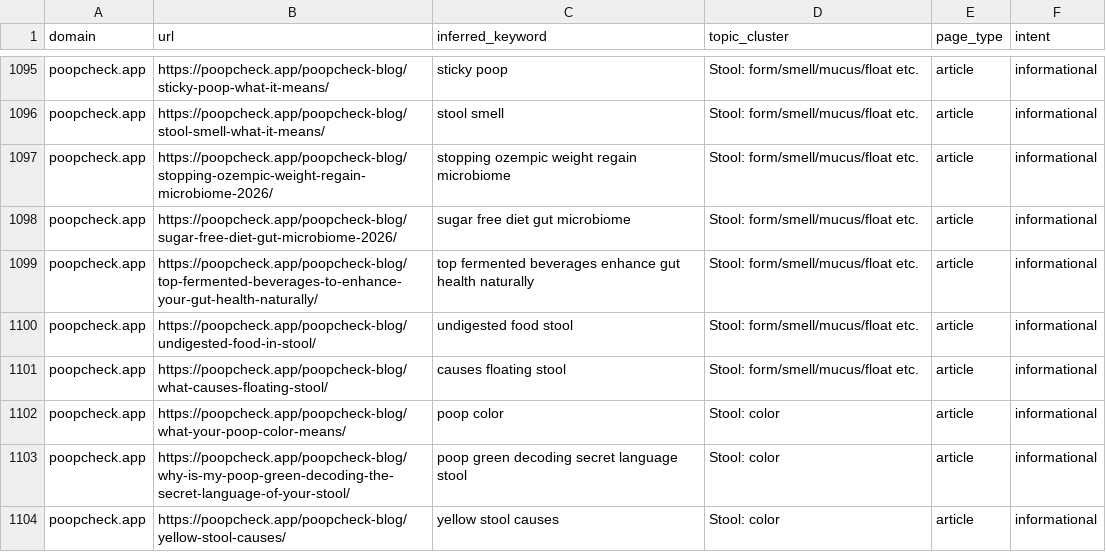
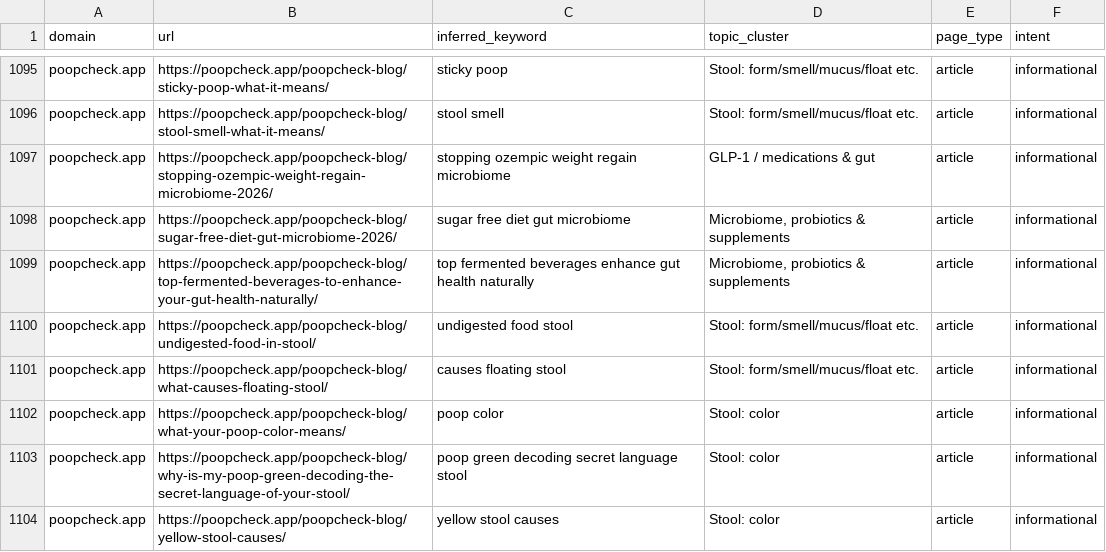
Before and after one commit to Akamimou213/Akamimou213, a CSV file: getregular/research/competitor-url-keywords.csv, drawn as a sheet; only a part is shown, gaps mark what is left out; the diff covers the shown part only.

```diff
--- a/getregular/research/competitor-url-keywords.csv
+++ b/getregular/research/competitor-url-keywords.csv
@@ -1096,5 +1096,5 @@ poopcheck.app,https://poopcheck.app/poopcheck-blog/sticky-poop-what-it-means/,st
 poopcheck.app,https://poopcheck.app/poopcheck-blog/stool-smell-what-it-means/,stool smell,Stool: form/smell/mucus/float etc.,article,informational
-poopcheck.app,https://poopcheck.app/poopcheck-blog/stopping-ozempic-weight-regain-microbiome-2026/,stopping ozempic weight regain microbiome,Stool: form/smell/mucus/float etc.,article,informational
-poopcheck.app,https://poopcheck.app/poopcheck-blog/sugar-free-diet-gut-microbiome-2026/,sugar free diet gut microbiome,Stool: form/smell/mucus/float etc.,article,informational
-poopcheck.app,https://poopcheck.app/poopcheck-blog/top-fermented-beverages-to-enhance-your-gut-health-naturally/,top fermented beverages enhance gut health naturally,Stool: form/smell/mucus/float etc.,article,informational
+poopcheck.app,https://poopcheck.app/poopcheck-blog/stopping-ozempic-weight-regain-microbiome-2026/,stopping ozempic weight regain microbiome,GLP-1 / medications & gut,article,informational
+poopcheck.app,https://poopcheck.app/poopcheck-blog/sugar-free-diet-gut-microbiome-2026/,sugar free diet gut microbiome,"Microbiome, probiotics & supplements",article,informational
+poopcheck.app,https://poopcheck.app/poopcheck-blog/top-fermented-beverages-to-enhance-your-gut-health-naturally/,top fermented beverages enhance gut health naturally,"Microbiome, probiotics & supplements",article,informational
 poopcheck.app,https://poopcheck.app/poopcheck-blog/undigested-food-in-stool/,undigested food stool,Stool: form/smell/mucus/float etc.,article,informational
```
Also changed, not shown: 37 edited cells elsewhere in this file, 5 other files.
